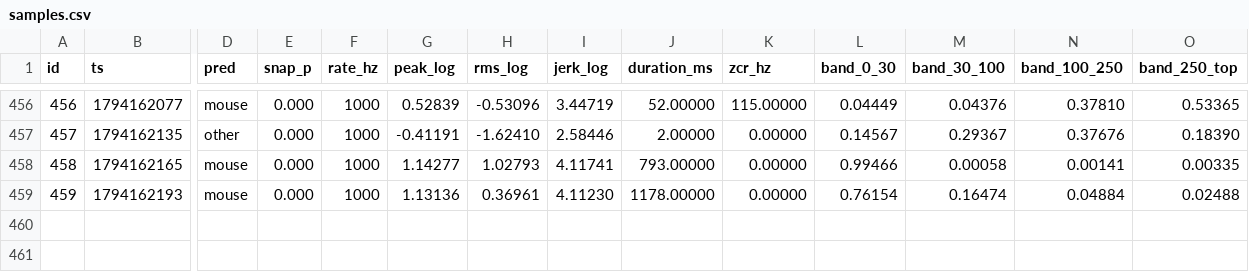
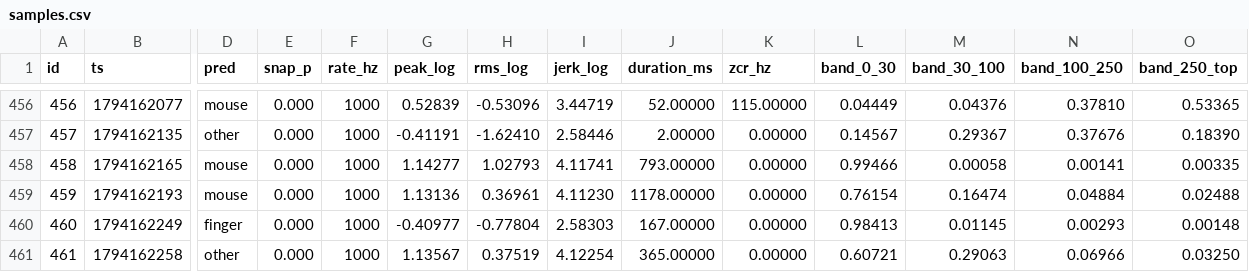
Before and after one commit to RandeLab/polh-kill, a CSV file: data/samples.csv, drawn as a sheet; only a part is shown, gaps mark what is left out; rows hold the shown columns only; the diff names each change by its address in the sheet, - before the commit and + after, or states it on an @@ line.

Commit message:
🐭 13 new captures from ze trap
More vibrations for ze big Other to interpret.

461 captures on ze device, 4 labelled.
Pushed by polh-kill v0.2.0 directly from ze ESP32-S3.

```diff
--- a/data/samples.csv
+++ b/data/samples.csv
+row 460: 460 | 1794162249 | finger | 0.000 | 1000 | -0.40977 | -0.77804 | 2.58303 | 167.00000 | 0.00000 | 0.98413 | 0.01145 | 0.00293 | 0.00148
+row 461: 461 | 1794162258 | other | 0.000 | 1000 | 1.13567 | 0.37519 | 4.12254 | 365.00000 | 0.00000 | 0.60721 | 0.29063 | 0.06966 | 0.03250
```
Also changed, not shown: 15 other files.
